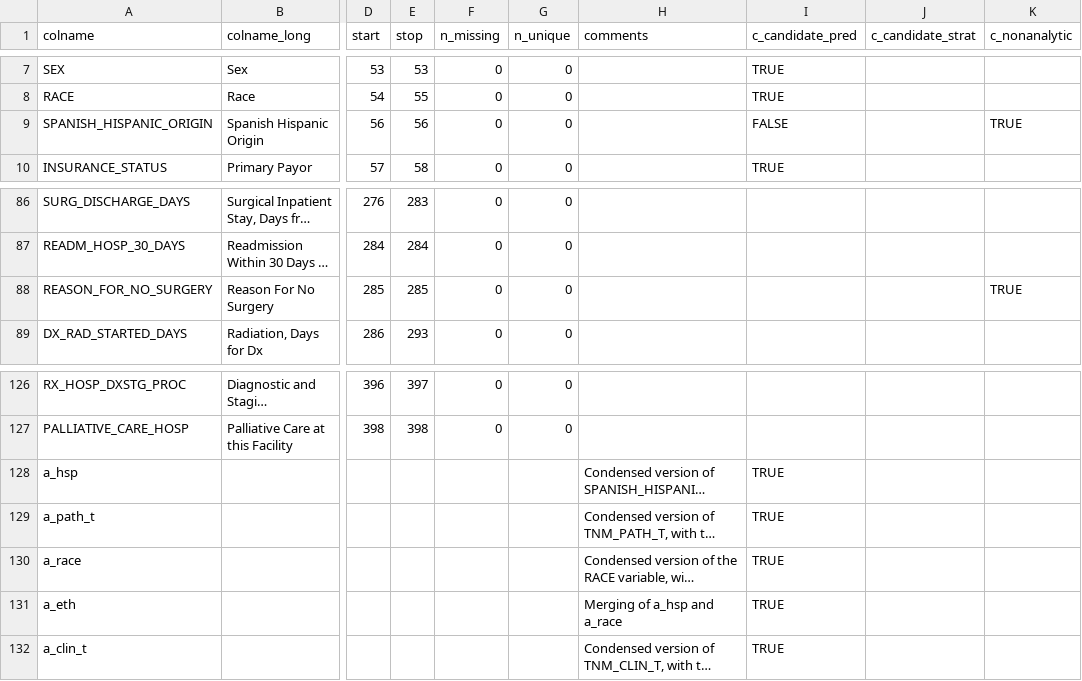
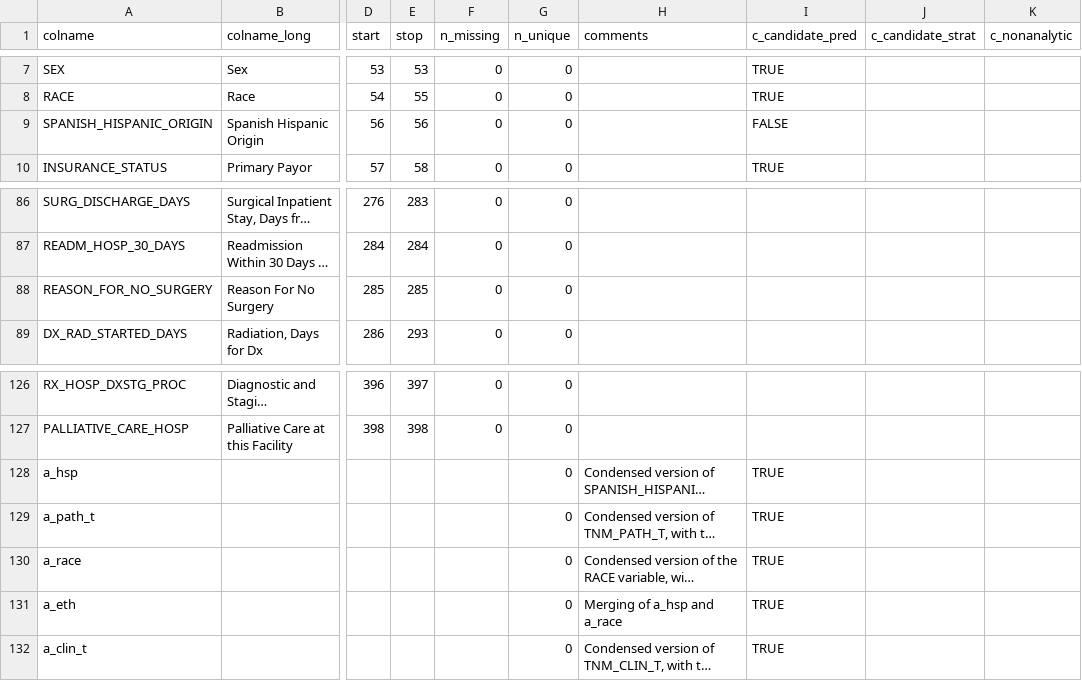
Before and after one commit to bokov/kc_ncdb, a CSV file: datadictionary_static.csv, drawn as a sheet; only a part is shown, gaps mark what is left out; long unchanged cells end in …; the diff names each change by its address in the sheet, - before the commit and + after, or states it on an @@ line.

Commit message:
datadictionary_static.csv;vars;Updated c_nonanalytic

```diff
--- a/datadictionary_static.csv
+++ b/datadictionary_static.csv
-K9 (c_nonanalytic): TRUE
+K9 (c_nonanalytic): (empty)
-K88 (c_nonanalytic): TRUE
+K88 (c_nonanalytic): (empty)
-G128:G132 (n_unique): (empty)
+G128:G132 (n_unique): 0
```
